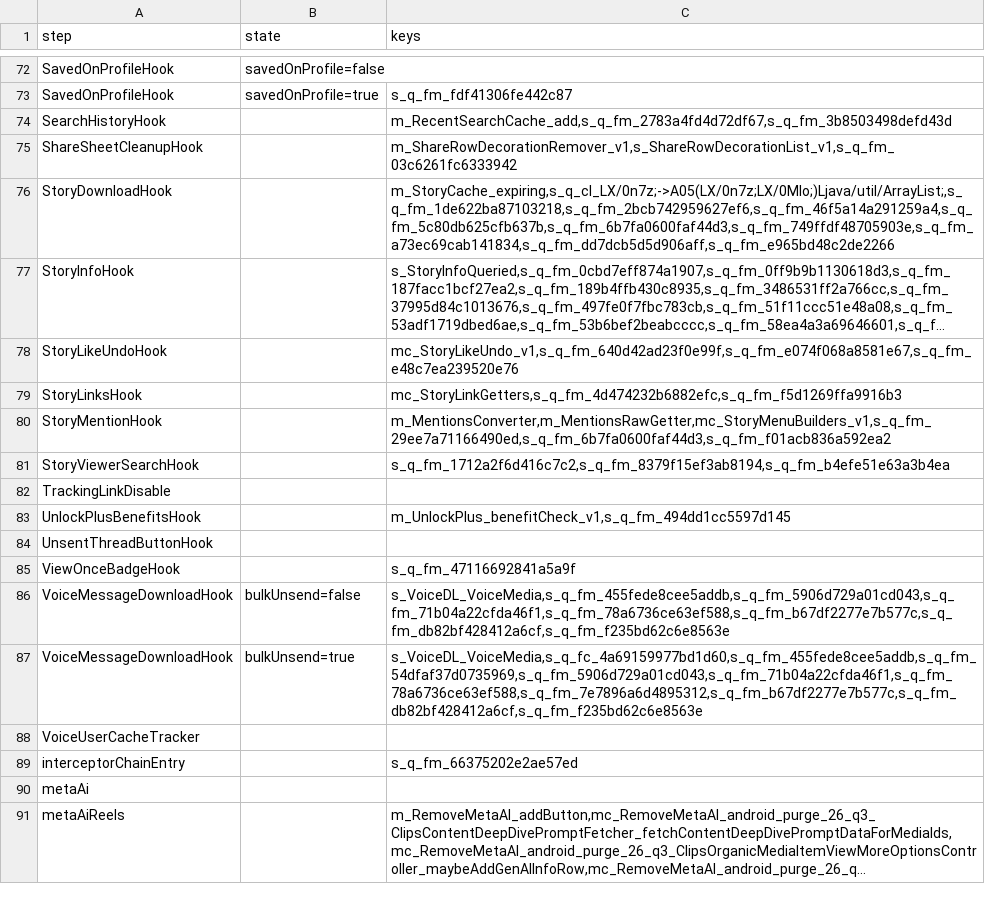
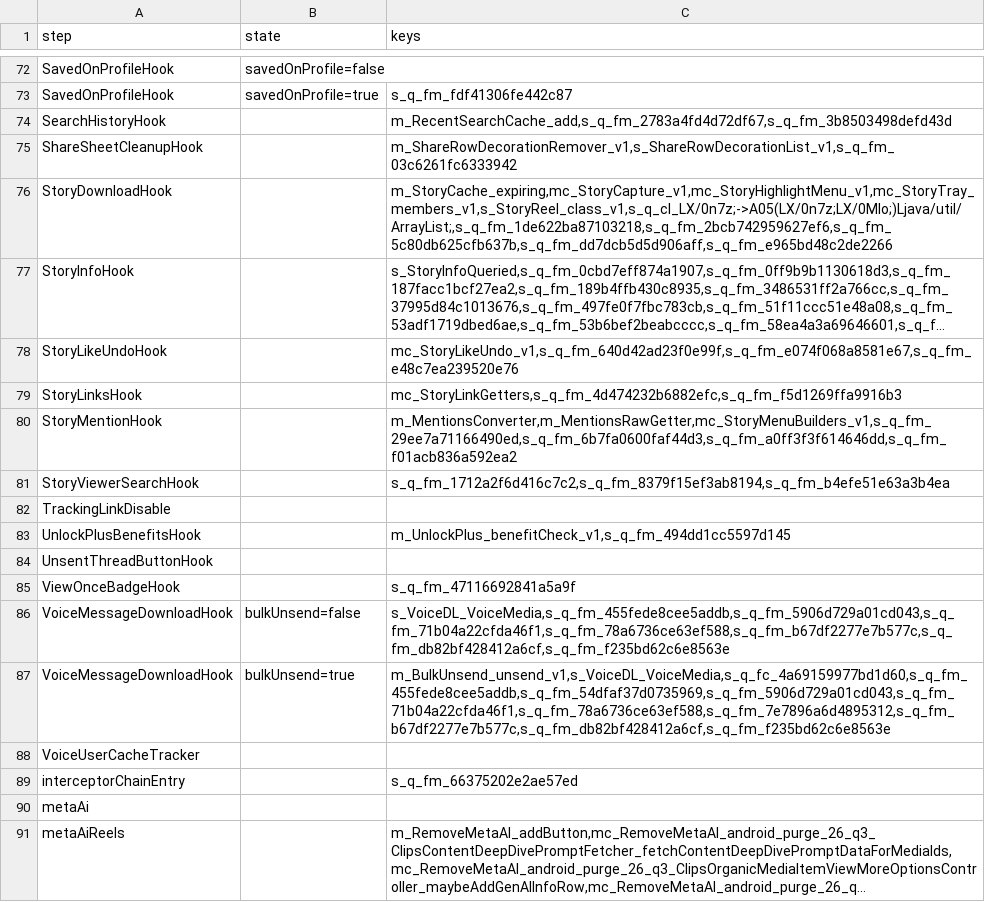
Before and after one commit to LumixCode/InstaEclipse, a TSV file: app/src/main/assets/dexkit/step-keys.tsv, drawn as a sheet; only a part is shown, gaps mark what is left out; long unchanged cells end in …; the diff names each change by its address in the sheet, - before the commit and + after, or states it on an @@ line.

```diff
--- a/app/src/main/assets/dexkit/step-keys.tsv
+++ b/app/src/main/assets/dexkit/step-keys.tsv
-C76 (keys): m_StoryCache_expiring,s_q_cl_LX/0n7z;->A05(LX/0n7z;LX/0Mlo;)Ljava/util/ArrayList;,s_q_fm_1de622ba87103218,s_q_fm_2bcb742959627ef6,s_q_fm_46f5a14a291259a4,s_q_fm_5c80db625cfb637b,s_q_fm_6b7fa0600faf44d3,s_q_fm_749ffdf48705903e,s_q_fm_a73ec69cab141834,s_q_fm_dd7dcb5d5d906aff,s_q_fm_e965bd48c2de2266
+C76 (keys): m_StoryCache_expiring,mc_StoryCapture_v1,mc_StoryHighlightMenu_v1,mc_StoryTray_members_v1,s_StoryReel_class_v1,s_q_cl_LX/0n7z;->A05(LX/0n7z;LX/0Mlo;)Ljava/util/ArrayList;,s_q_fm_1de622ba87103218,s_q_fm_2bcb742959627ef6,s_q_fm_5c80db625cfb637b,s_q_fm_dd7dcb5d5d906aff,s_q_fm_e965bd48c2de2266
-C80 (keys): m_MentionsConverter,m_MentionsRawGetter,mc_StoryMenuBuilders_v1,s_q_fm_29ee7a71166490ed,s_q_fm_6b7fa0600faf44d3,s_q_fm_f01acb836a592ea2
+C80 (keys): m_MentionsConverter,m_MentionsRawGetter,mc_StoryMenuBuilders_v1,s_q_fm_29ee7a71166490ed,s_q_fm_6b7fa0600faf44d3,s_q_fm_a0ff3f3f614646dd,s_q_fm_f01acb836a592ea2
-C87 (keys): s_VoiceDL_VoiceMedia,s_q_fc_4a69159977bd1d60,s_q_fm_455fede8cee5addb,s_q_fm_54dfaf37d0735969,s_q_fm_5906d729a01cd043,s_q_fm_71b04a22cfda46f1,s_q_fm_78a6736ce63ef588,s_q_fm_7e7896a6d4895312,s_q_fm_b67df2277e7b577c,s_q_fm_db82bf428412a6cf,s_q_fm_f235bd62c6e8563e
+C87 (keys): m_BulkUnsend_unsend_v1,s_VoiceDL_VoiceMedia,s_q_fc_4a69159977bd1d60,s_q_fm_455fede8cee5addb,s_q_fm_54dfaf37d0735969,s_q_fm_5906d729a01cd043,s_q_fm_71b04a22cfda46f1,s_q_fm_78a6736ce63ef588,s_q_fm_7e7896a6d4895312,s_q_fm_b67df2277e7b577c,s_q_fm_db82bf428412a6cf,s_q_fm_f235bd62c6e8563e
```
